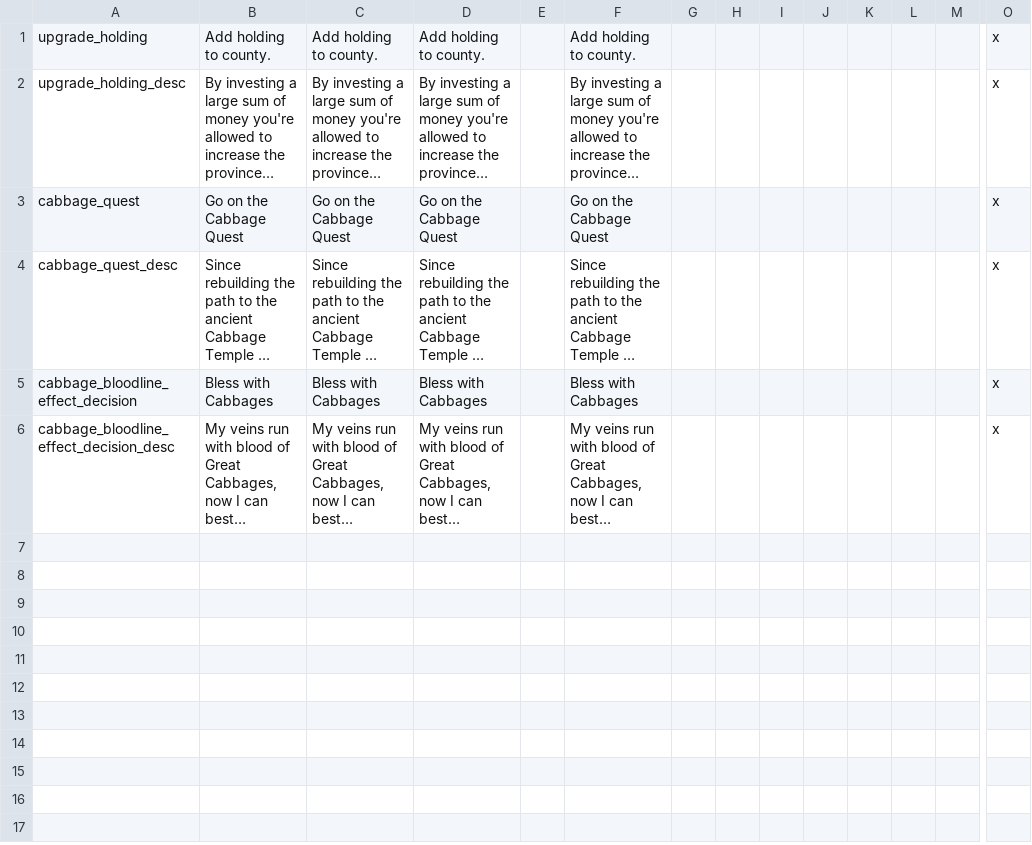
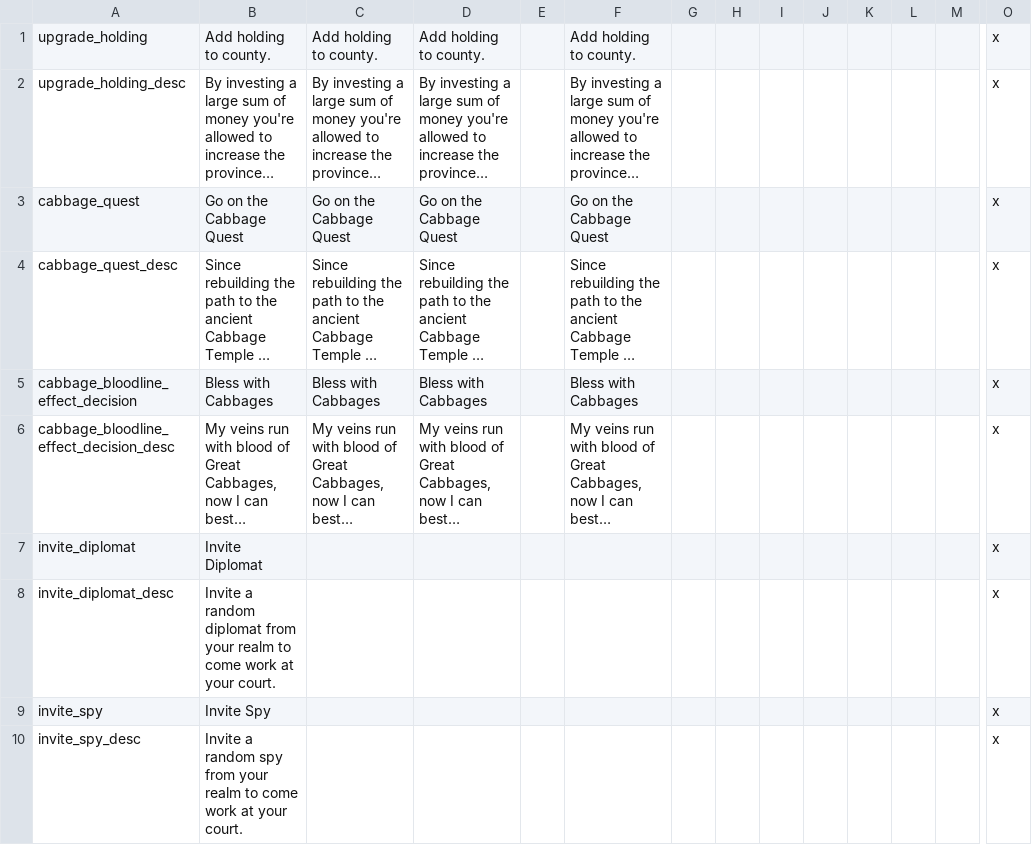
Before and after one commit to Stripedscumbag/striped_mp, a CSV file: localisation/00_mp_decisions.csv, drawn as a sheet; only a part is shown, gaps mark what is left out; long unchanged cells end in …; rows hold the shown columns only; the diff names each change by its address in the sheet, - before the commit and + after, or states it on an @@ line.

```diff
--- a/localisation/00_mp_decisions.csv
+++ b/localisation/00_mp_decisions.csv
+row 7: invite_diplomat | Invite Diplomat |  |  |  |  |  |  |  |  |  |  |  | x
+row 8: invite_diplomat_desc | Invite a random diplomat from your realm to come work at your court. |  |  |  |  |  |  |  |  |  |  |  | x
+row 9: invite_spy | Invite Spy |  |  |  |  |  |  |  |  |  |  |  | x
+row 10: invite_spy_desc | Invite a random spy from your realm to come work at your court. |  |  |  |  |  |  |  |  |  |  |  | x
```
Also changed, not shown: localisation/00_game_over_dyn.csv, localisation/00_mp_event_modifiers.csv, 19 other files.
